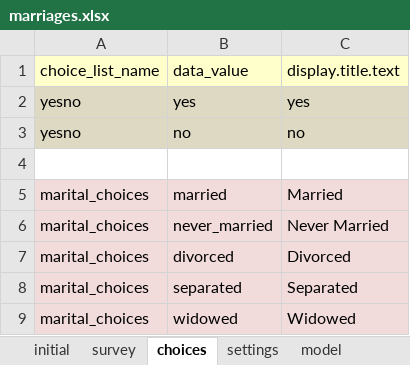
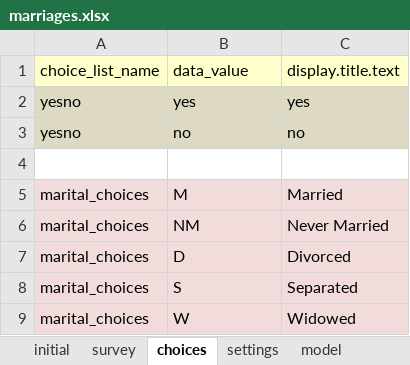
Before and after one commit to Fijian-Networks/Data-Collection, an Excel workbook: cohesionAndConflict_odkx/app/config/tables/marriages/forms/marriages/marriages.xlsx, sheet choices, drawn as a sheet; values as stored, in another font and other column widths than the file's, no borders; the diff names each change by its address in the sheet, - before the commit and + after, or states it on an @@ line.

```diff
--- a/cohesionAndConflict_odkx/app/config/tables/marriages/forms/marriages/marriages.xlsx (sheet choices)
+++ b/cohesionAndConflict_odkx/app/config/tables/marriages/forms/marriages/marriages.xlsx (sheet choices)
-B5: married
+B5: M
-B6: never_married
+B6: NM
-B7: divorced
+B7: D
-B8: separated
+B8: S
-B9: widowed
+B9: W
```
Also changed, not shown: sheet marriages, sheet model, other sheet tabs, cohesionAndConflict_odkx/app/config/tables/families/forms/families/families.xlsx, cohesionAndConflict_odkx/app/config/tables/household_member/forms/household_member/household_member.xlsx, 29 other files.
